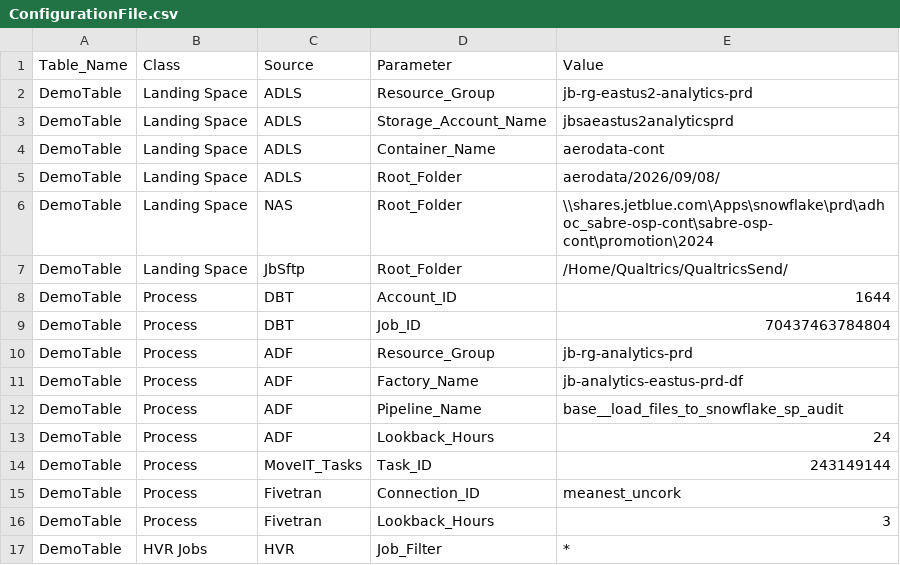
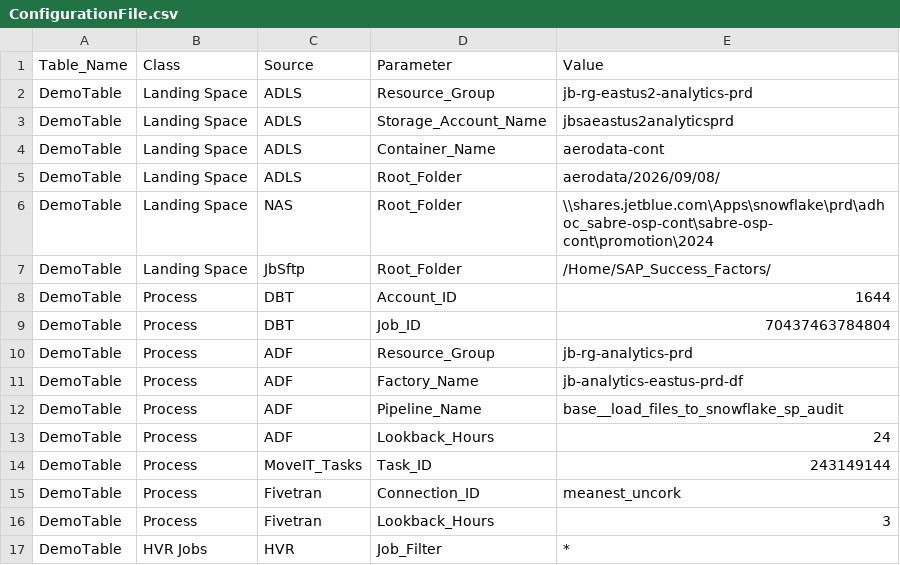
Before and after one commit to DeenaJetBlue/data-lineage-tracker, a CSV file: config/ConfigurationFile.csv, drawn as a sheet.

Commit message:
update sftp for cred

```diff
--- a/config/ConfigurationFile.csv
+++ b/config/ConfigurationFile.csv
@@ -6,3 +6,3 @@ DemoTable,Landing Space,ADLS,Root_Folder,aerodata/2026/09/08/
 DemoTable,Landing Space,NAS,Root_Folder,\\shares.jetblue.com\Apps\snowflake\prd\adhoc_sabre-osp-cont\sabre-osp-cont\promotion\2024
-DemoTable,Landing Space,JbSftp,Root_Folder,/Home/Qualtrics/QualtricsSend/
+DemoTable,Landing Space,JbSftp,Root_Folder,/Home/SAP_Success_Factors/
 DemoTable,Process,DBT,Account_ID,1644
```
